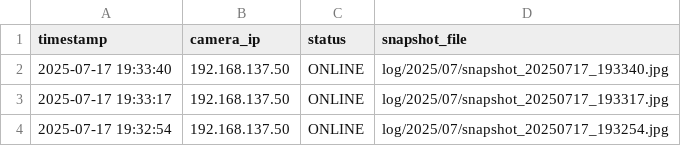
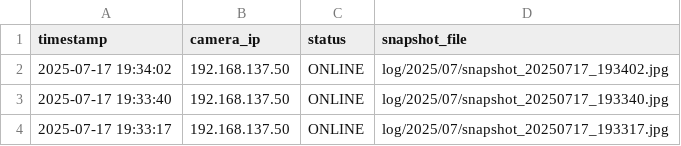
Before and after one commit to Naoki-Sugimura/ESP32CAM_picture, a CSV file: camera_log.csv, drawn as a sheet; only a part is shown; the shorter side is filled out with more unchanged rows.

```diff
--- a/camera_log.csv
+++ b/camera_log.csv
@@ -1,2 +1,3 @@
 timestamp,camera_ip,status,snapshot_file
+2025-07-17 19:34:02,192.168.137.50,ONLINE,log/2025/07/snapshot_20250717_193402.jpg
 2025-07-17 19:33:40,192.168.137.50,ONLINE,log/2025/07/snapshot_20250717_193340.jpg
```
Also changed, not shown: 1 other file.
